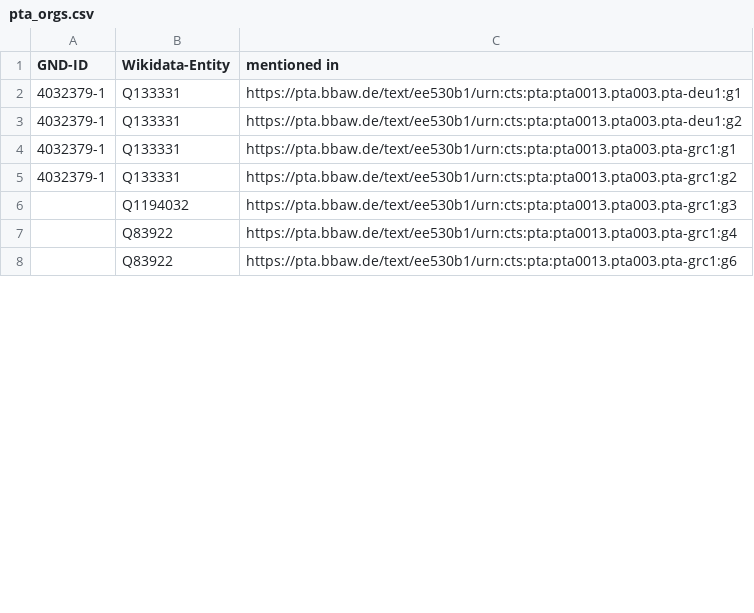
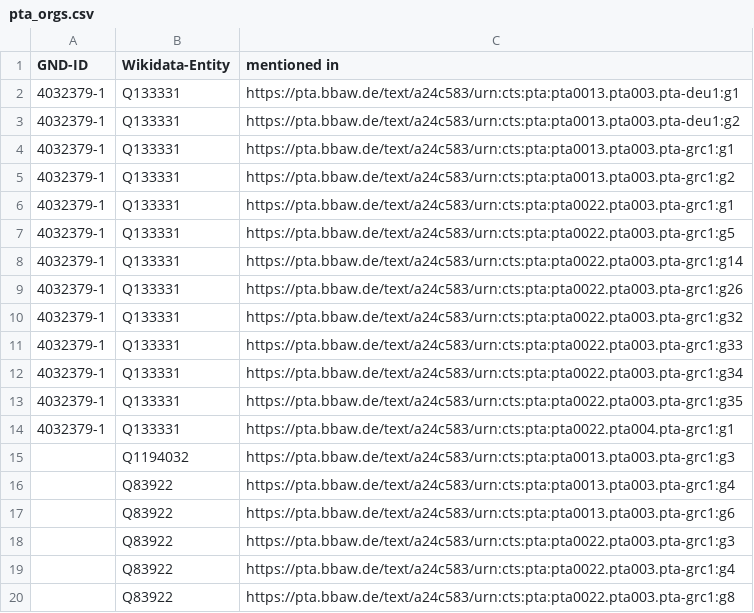
Before and after one commit to PatristicTextArchive/pta_metadata, a CSV file: LOD/pta_orgs.csv, drawn as a sheet; only a part is shown; the diff covers the shown part only.

Commit message:
Update data
cf. pta_data update 2022-07-09

```diff
--- a/LOD/pta_orgs.csv
+++ b/LOD/pta_orgs.csv
@@ -1,8 +1,20 @@
 GND-ID,Wikidata-Entity,mentioned in
-4032379-1,Q133331,https://pta.bbaw.de/text/ee530b1/urn:cts:pta:pta0013.pta003.pta-deu1:g1
-4032379-1,Q133331,https://pta.bbaw.de/text/ee530b1/urn:cts:pta:pta0013.pta003.pta-deu1:g2
-4032379-1,Q133331,https://pta.bbaw.de/text/ee530b1/urn:cts:pta:pta0013.pta003.pta-grc1:g1
-4032379-1,Q133331,https://pta.bbaw.de/text/ee530b1/urn:cts:pta:pta0013.pta003.pta-grc1:g2
-,Q1194032,https://pta.bbaw.de/text/ee530b1/urn:cts:pta:pta0013.pta003.pta-grc1:g3
-,Q83922,https://pta.bbaw.de/text/ee530b1/urn:cts:pta:pta0013.pta003.pta-grc1:g4
-,Q83922,https://pta.bbaw.de/text/ee530b1/urn:cts:pta:pta0013.pta003.pta-grc1:g6
+4032379-1,Q133331,https://pta.bbaw.de/text/a24c583/urn:cts:pta:pta0013.pta003.pta-deu1:g1
+4032379-1,Q133331,https://pta.bbaw.de/text/a24c583/urn:cts:pta:pta0013.pta003.pta-deu1:g2
+4032379-1,Q133331,https://pta.bbaw.de/text/a24c583/urn:cts:pta:pta0013.pta003.pta-grc1:g1
+4032379-1,Q133331,https://pta.bbaw.de/text/a24c583/urn:cts:pta:pta0013.pta003.pta-grc1:g2
+4032379-1,Q133331,https://pta.bbaw.de/text/a24c583/urn:cts:pta:pta0022.pta003.pta-grc1:g1
+4032379-1,Q133331,https://pta.bbaw.de/text/a24c583/urn:cts:pta:pta0022.pta003.pta-grc1:g5
+4032379-1,Q133331,https://pta.bbaw.de/text/a24c583/urn:cts:pta:pta0022.pta003.pta-grc1:g14
+4032379-1,Q133331,https://pta.bbaw.de/text/a24c583/urn:cts:pta:pta0022.pta003.pta-grc1:g26
+4032379-1,Q133331,https://pta.bbaw.de/text/a24c583/urn:cts:pta:pta0022.pta003.pta-grc1:g32
+4032379-1,Q133331,https://pta.bbaw.de/text/a24c583/urn:cts:pta:pta0022.pta003.pta-grc1:g33
+4032379-1,Q133331,https://pta.bbaw.de/text/a24c583/urn:cts:pta:pta0022.pta003.pta-grc1:g34
+4032379-1,Q133331,https://pta.bbaw.de/text/a24c583/urn:cts:pta:pta0022.pta003.pta-grc1:g35
+4032379-1,Q133331,https://pta.bbaw.de/text/a24c583/urn:cts:pta:pta0022.pta004.pta-grc1:g1
+,Q1194032,https://pta.bbaw.de/text/a24c583/urn:cts:pta:pta0013.pta003.pta-grc1:g3
+,Q83922,https://pta.bbaw.de/text/a24c583/urn:cts:pta:pta0013.pta003.pta-grc1:g4
+,Q83922,https://pta.bbaw.de/text/a24c583/urn:cts:pta:pta0013.pta003.pta-grc1:g6
+,Q83922,https://pta.bbaw.de/text/a24c583/urn:cts:pta:pta0022.pta003.pta-grc1:g3
+,Q83922,https://pta.bbaw.de/text/a24c583/urn:cts:pta:pta0022.pta003.pta-grc1:g4
+,Q83922,https://pta.bbaw.de/text/a24c583/urn:cts:pta:pta0022.pta003.pta-grc1:g8
```
Also changed, not shown: 25 added rows and 1 edited cell elsewhere in this file, LOD/pta_orgs_index.csv, LOD/pta_persons_index.csv, 49 other files.
